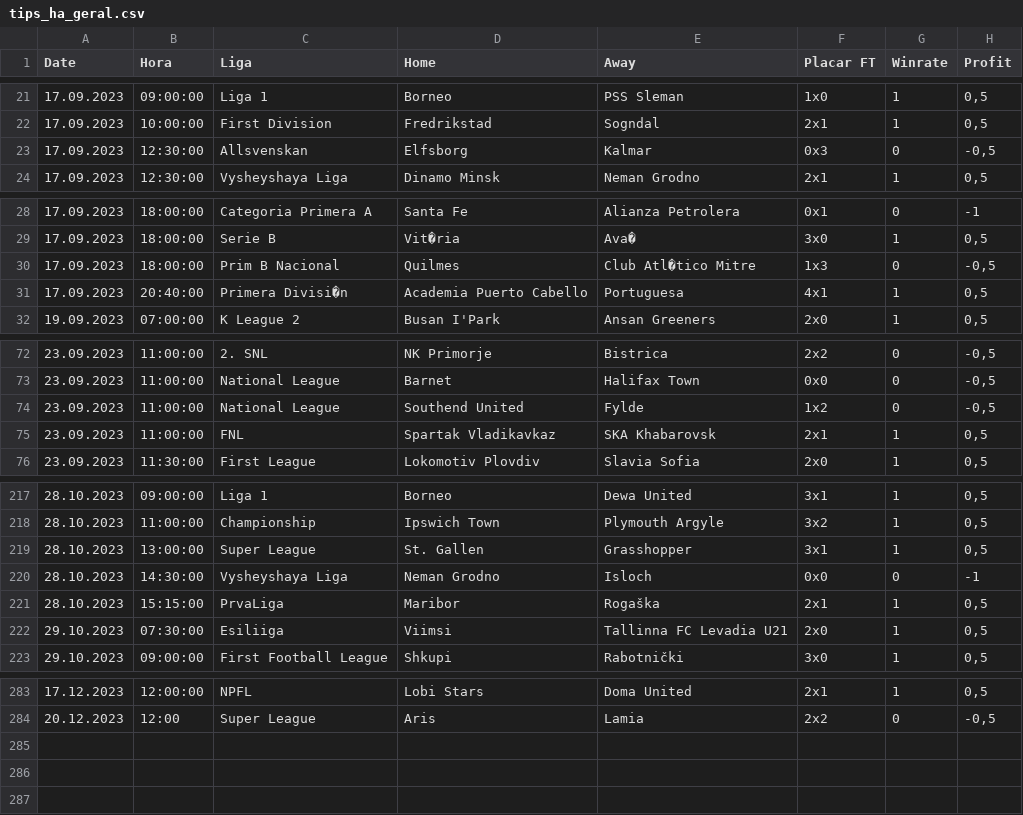
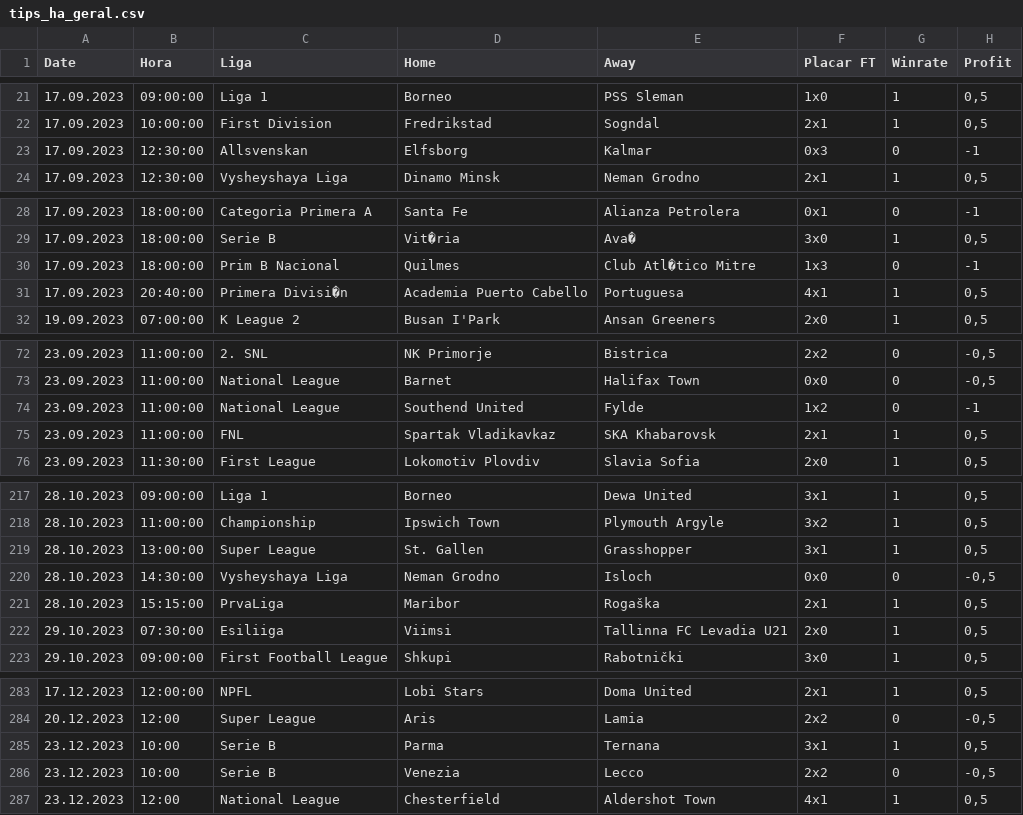
Before and after one commit to scooby75/bdfootball, a CSV file: tips_ha_geral.csv, drawn as a sheet; only a part is shown, gaps mark what is left out.

```diff
--- a/tips_ha_geral.csv
+++ b/tips_ha_geral.csv
@@ -22,3 +22,3 @@ Date,Hora,Liga,Home,Away,Placar FT,Winrate,Profit
 17.09.2023,10:00:00,First Division,Fredrikstad,Sogndal,2x1,1,"0,5"
-17.09.2023,12:30:00,Allsvenskan,Elfsborg,Kalmar,0x3,0,"-0,5"
+17.09.2023,12:30:00,Allsvenskan,Elfsborg,Kalmar,0x3,0,-1
 17.09.2023,12:30:00,Vysheyshaya Liga,Dinamo Minsk,Neman Grodno,2x1,1,"0,5"
@@ -29,3 +29,3 @@ Date,Hora,Liga,Home,Away,Placar FT,Winrate,Profit
 17.09.2023,18:00:00,Serie B,Vit�ria,Ava�,3x0,1,"0,5"
-17.09.2023,18:00:00,Prim B Nacional,Quilmes,Club Atl�tico Mitre,1x3,0,"-0,5"
+17.09.2023,18:00:00,Prim B Nacional,Quilmes,Club Atl�tico Mitre,1x3,0,-1
 17.09.2023,20:40:00,Primera Divisi�n,Academia Puerto Cabello,Portuguesa,4x1,1,"0,5"
@@ -73,3 +73,3 @@ Date,Hora,Liga,Home,Away,Placar FT,Winrate,Profit
 23.09.2023,11:00:00,National League,Barnet,Halifax Town,0x0,0,"-0,5"
-23.09.2023,11:00:00,National League,Southend United,Fylde,1x2,0,"-0,5"
+23.09.2023,11:00:00,National League,Southend United,Fylde,1x2,0,-1
 23.09.2023,11:00:00,FNL,Spartak Vladikavkaz,SKA Khabarovsk,2x1,1,"0,5"
@@ -219,3 +219,3 @@ Date,Hora,Liga,Home,Away,Placar FT,Winrate,Profit
 28.10.2023,13:00:00,Super League,St. Gallen,Grasshopper,3x1,1,"0,5"
-28.10.2023,14:30:00,Vysheyshaya Liga,Neman Grodno,Isloch,0x0,0,-1
+28.10.2023,14:30:00,Vysheyshaya Liga,Neman Grodno,Isloch,0x0,0,"-0,5"
 28.10.2023,15:15:00,PrvaLiga,Maribor,Rogaška,2x1,1,"0,5"
@@ -284 +284,4 @@ Date,Hora,Liga,Home,Away,Placar FT,Winrate,Profit
 20.12.2023,12:00,Super League,Aris,Lamia,2x2,0,"-0,5"
+23.12.2023,10:00,Serie B,Parma,Ternana,3x1,1,"0,5"
+23.12.2023,10:00,Serie B,Venezia,Lecco,2x2,0,"-0,5"
+23.12.2023,12:00,National League,Chesterfield,Aldershot Town,4x1,1,"0,5"
```
Also changed, not shown: Apostas_HA.csv, Predict.csv, 5 other files.
